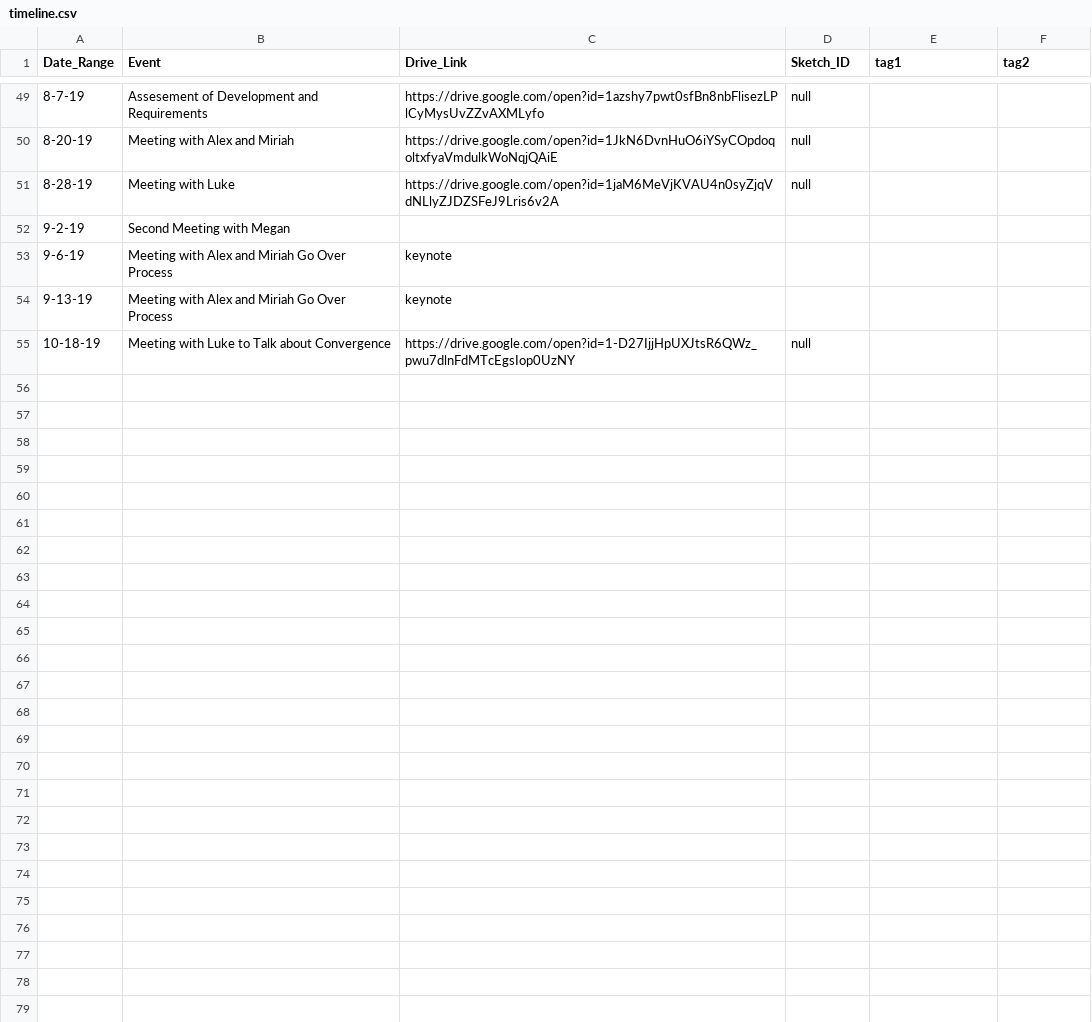
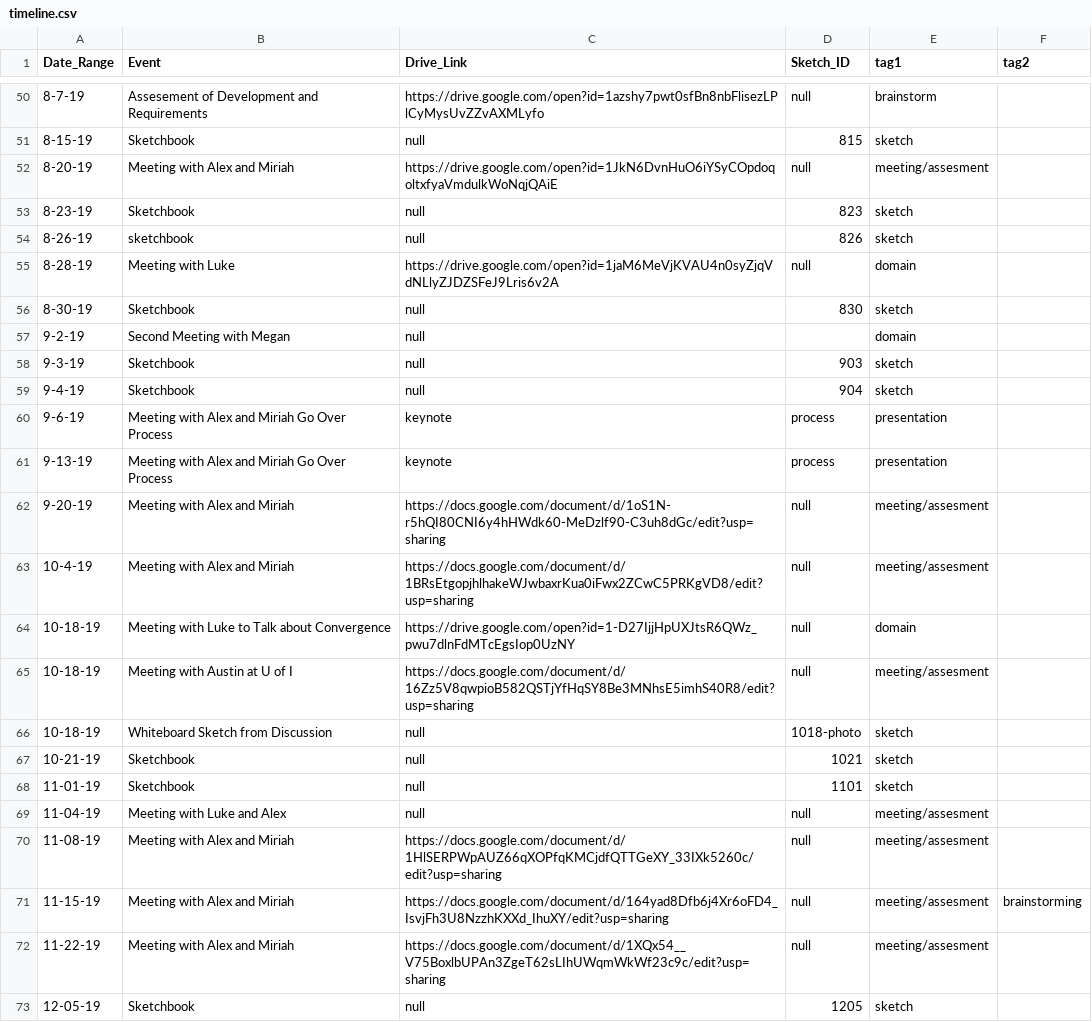
Before and after one commit to visdesignlab/trrrace, a CSV file: public/data/timeline.csv, drawn as a sheet; only a part is shown, gaps mark what is left out; the diff covers the shown part only.

```diff
--- a/public/data/timeline.csv
+++ b/public/data/timeline.csv
@@ -49,7 +50,24 @@ Date_Range,Event,Drive_Link,Sketch_ID,tag1,tag2
-8-7-19,Assesement of Development and Requirements,https://drive.google.com/open?id=1azshy7pwt0sfBn8nbFlisezLPlCyMysUvZZvAXMLyfo,null,,
-8-20-19,Meeting with Alex and Miriah,https://drive.google.com/open?id=1JkN6DvnHuO6iYSyCOpdoqoltxfyaVmdulkWoNqjQAiE,null,,
-8-28-19,Meeting with Luke,https://drive.google.com/open?id=1jaM6MeVjKVAU4n0syZjqVdNLlyZJDZSFeJ9Lris6v2A,null,,
-9-2-19,Second Meeting with Megan,,,,
-9-6-19,Meeting with Alex and Miriah Go Over Process,keynote,,,
-9-13-19,Meeting with Alex and Miriah Go Over Process,keynote,,,
-10-18-19,Meeting with Luke to Talk about Convergence,https://drive.google.com/open?id=1-D27IjjHpUXJtsR6QWz_pwu7dlnFdMTcEgsIop0UzNY,null,,
+8-7-19,Assesement of Development and Requirements,https://drive.google.com/open?id=1azshy7pwt0sfBn8nbFlisezLPlCyMysUvZZvAXMLyfo,null,brainstorm,
+8-15-19,Sketchbook,null,815,sketch,
+8-20-19,Meeting with Alex and Miriah,https://drive.google.com/open?id=1JkN6DvnHuO6iYSyCOpdoqoltxfyaVmdulkWoNqjQAiE,null,meeting/assesment,
+8-23-19,Sketchbook,null,823,sketch,
+8-26-19,sketchbook,null,826,sketch,
+8-28-19,Meeting with Luke,https://drive.google.com/open?id=1jaM6MeVjKVAU4n0syZjqVdNLlyZJDZSFeJ9Lris6v2A,null,domain,
+8-30-19,Sketchbook,null,830,sketch,
+9-2-19,Second Meeting with Megan,null,,domain,
+9-3-19,Sketchbook,null,903,sketch,
+9-4-19,Sketchbook,null,904,sketch,
+9-6-19,Meeting with Alex and Miriah Go Over Process,keynote,process,presentation,
+9-13-19,Meeting with Alex and Miriah Go Over Process,keynote,process,presentation,
+9-20-19,Meeting with Alex and Miriah,https://docs.google.com/document/d/1oS1N-r5hQI80CNI6y4hHWdk60-MeDzlf90-C3uh8dGc/edit?usp=sharing,null,meeting/assesment,
+10-4-19,Meeting with Alex and Miriah,https://docs.google.com/document/d/1BRsEtgopjhlhakeWJwbaxrKua0iFwx2ZCwC5PRKgVD8/edit?usp=sharing,null,meeting/assesment,
+10-18-19,Meeting with Luke to Talk about Convergence,https://drive.google.com/open?id=1-D27IjjHpUXJtsR6QWz_pwu7dlnFdMTcEgsIop0UzNY,null,domain,
+10-18-19,Meeting with Austin at U of I,https://docs.google.com/document/d/16Zz5V8qwpioB582QSTjYfHqSY8Be3MNhsE5imhS40R8/edit?usp=sharing,null,meeting/assesment,
+10-18-19,Whiteboard Sketch from Discussion,null,1018-photo,sketch,
+10-21-19,Sketchbook,null,1021,sketch,
+11-01-19,Sketchbook,null,1101,sketch,
+11-04-19,Meeting with Luke and Alex,null,null,meeting/assesment,
+11-08-19,Meeting with Alex and Miriah,https://docs.google.com/document/d/1HlSERPWpAUZ66qXOPfqKMCjdfQTTGeXY_33IXk5260c/edit?usp=sharing,null,meeting/assesment,
+11-15-19,Meeting with Alex and Miriah,https://docs.google.com/document/d/164yad8Dfb6j4Xr6oFD4_IsvjFh3U8NzzhKXXd_IhuXY/edit?usp=sharing,null ,meeting/assesment,brainstorming
+11-22-19,Meeting with Alex and Miriah,https://docs.google.com/document/d/1XQx54__V75BoxlbUPAn3ZgeT62sLIhUWqmWkWf23c9c/edit?usp=sharing,null,meeting/assesment,
+12-05-19,Sketchbook,null,1205,sketch,
```
Also changed, not shown: 1 added row and 24 edited cells elsewhere in this file, 26 other files.
